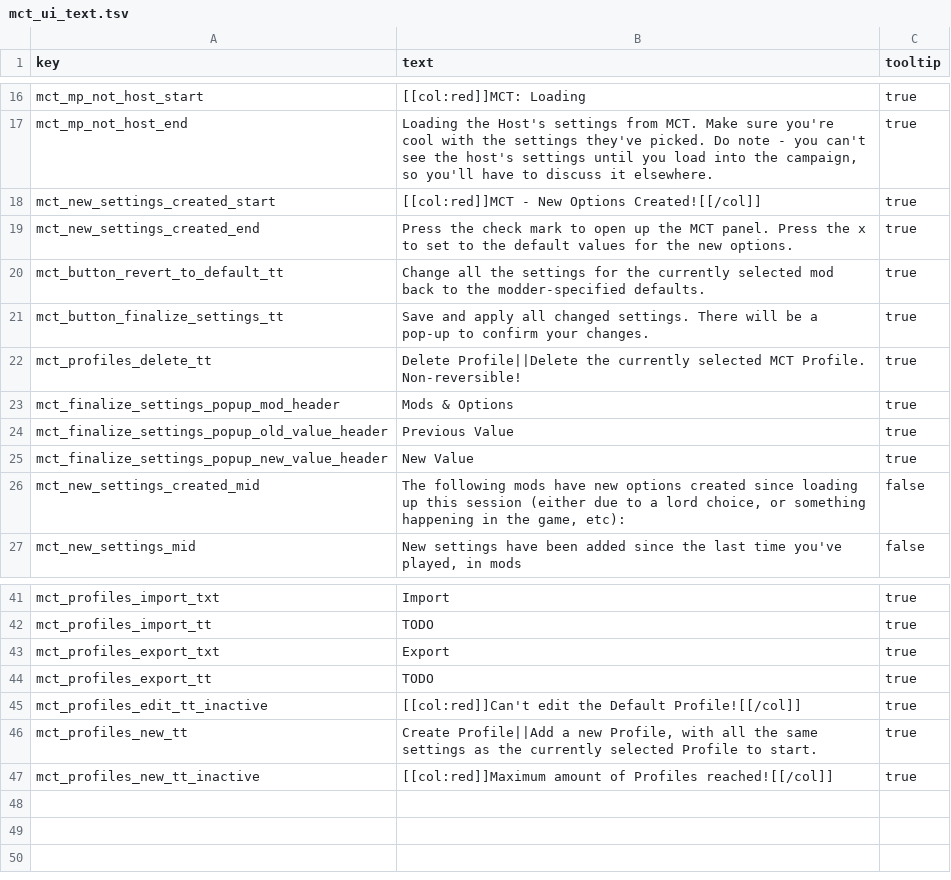
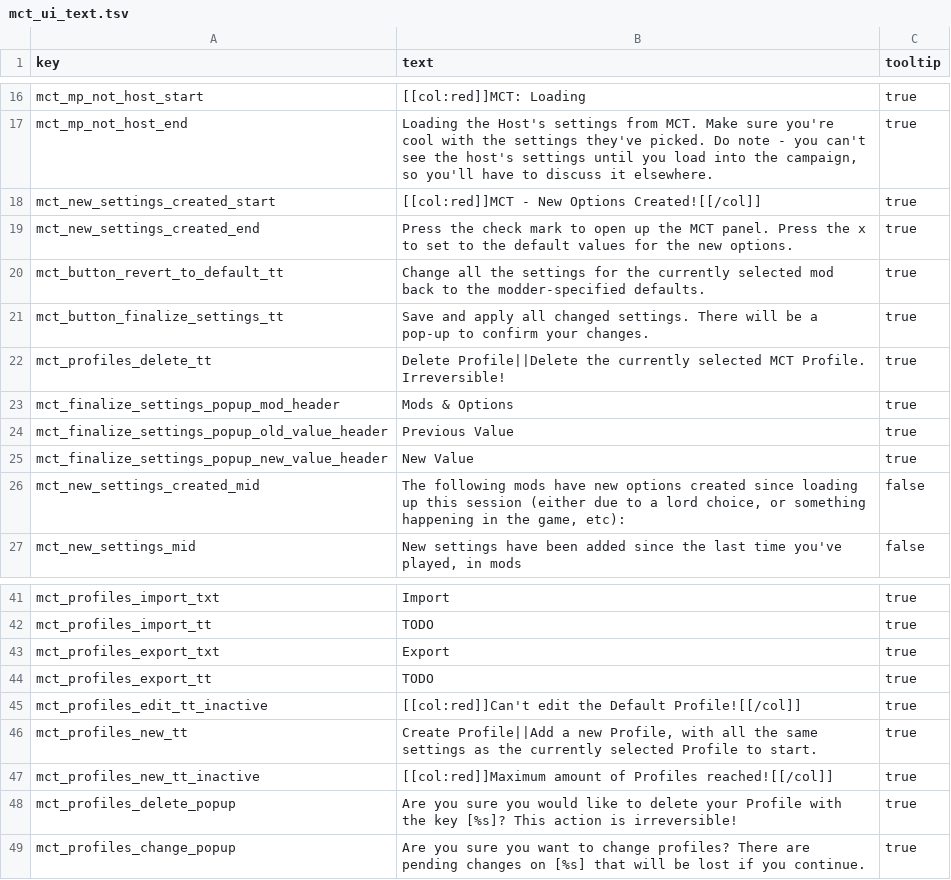
Before and after one commit to chadvandy/mct_wh3, a TSV file: text/db/mct_ui_text.tsv, drawn as a sheet; only a part is shown, gaps mark what is left out.

```diff
--- a/text/db/mct_ui_text.tsv
+++ b/text/db/mct_ui_text.tsv
@@ -21,3 +21,3 @@ mct_button_revert_to_default_tt	Change all the settings for the currently select
 mct_button_finalize_settings_tt	Save and apply all changed settings. There will be a pop-up to confirm your changes.	true
-mct_profiles_delete_tt	Delete Profile||Delete the currently selected MCT Profile. Non-reversible!	true
+mct_profiles_delete_tt	Delete Profile||Delete the currently selected MCT Profile. Irreversible!	true
 mct_finalize_settings_popup_mod_header	Mods & Options	true
@@ -47 +47,3 @@ mct_profiles_new_tt	Create Profile||Add a new Profile, with all the same setting
 mct_profiles_new_tt_inactive	[[col:red]]Maximum amount of Profiles reached![[/col]]	true
+mct_profiles_delete_popup	Are you sure you would like to delete your Profile with the key [%s]? This action is irreversible!	true
+mct_profiles_change_popup	Are you sure you want to change profiles? There are pending changes on [%s] that will be lost if you continue.	true
```
Also changed, not shown: 5 other files.
